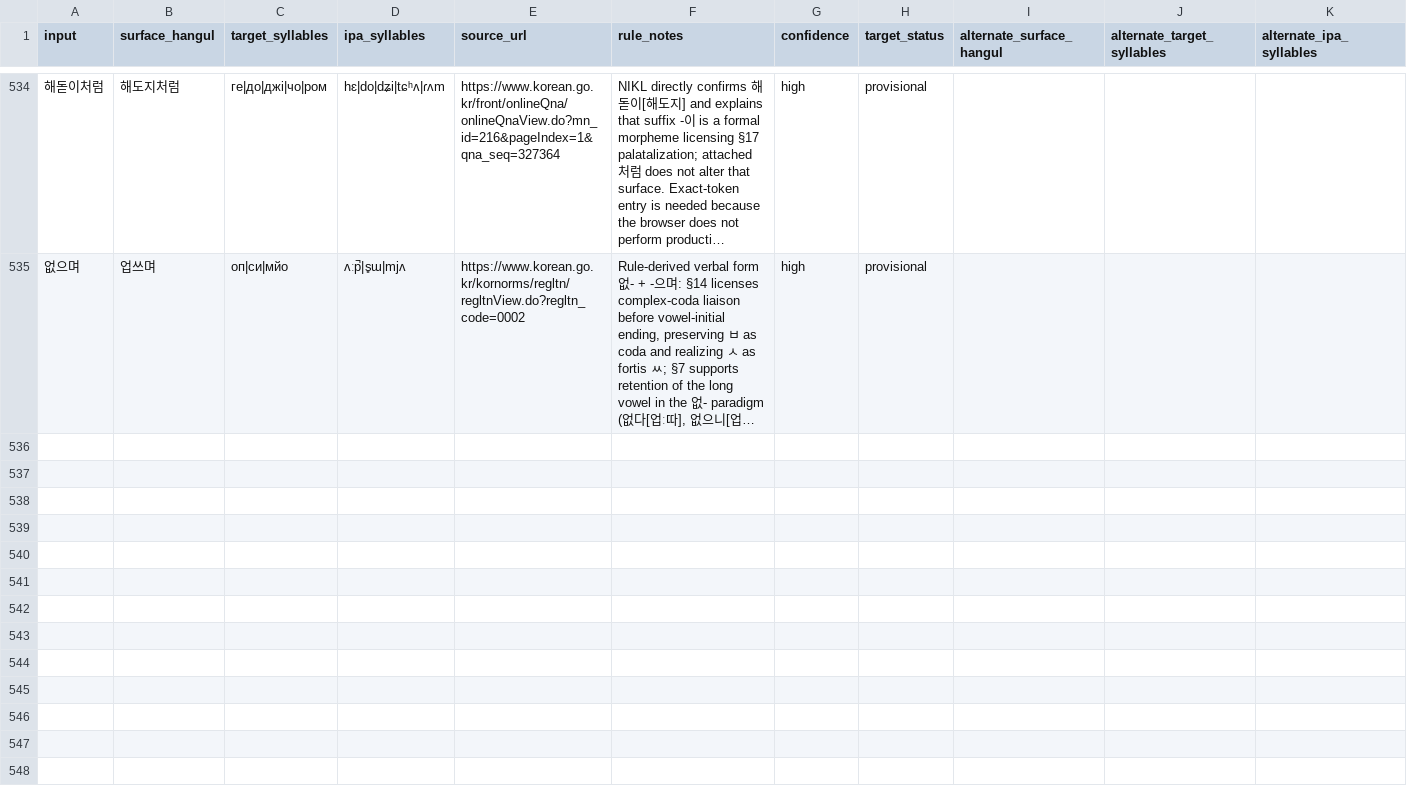
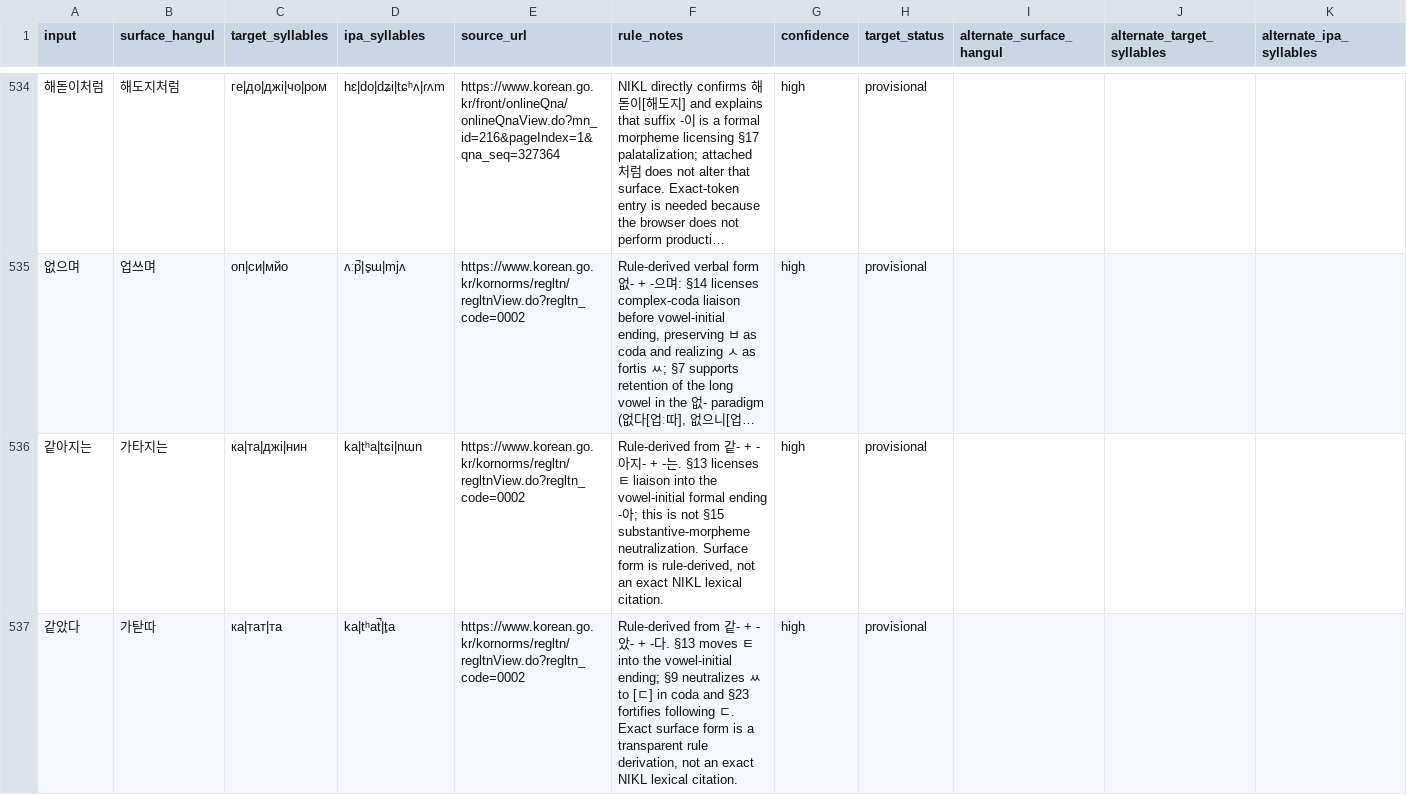
Before and after one commit to ClippyFirst/Korean-Ukrainian-Phonetic-System, a CSV file: data/korean/lexical_pronunciations.csv, drawn as a sheet; only a part is shown, gaps mark what is left out; long unchanged cells end in …; rows hold the shown columns only; the diff covers the shown part only; the diff names each change by its address in the sheet, - before the commit and + after, or states it on an @@ line.

Commit message:
test: add rule-derived morphology controls for tricky passage

```diff
--- a/data/korean/lexical_pronunciations.csv
+++ b/data/korean/lexical_pronunciations.csv
+row 536: 같아지는 | 가타지는 | ка|та|джі|нин | ka|tʰa|tɕi|nɯn | https://www.korean.go.kr/kornorms/regltn/regltnView.do?regltn_code=0002 | Rule-derived from 같- + -아지- + -는. §13 licenses ㅌ liaison into the vowel-initial formal ending -아; this is not §15 substantive-morpheme neutralization. Surface form is rule-derived, not an exact NIKL lexical citation. | high | provisional
+row 537: 같았다 | 가탇따 | ка|тат|та | ka|tʰat̚|t͈a | https://www.korean.go.kr/kornorms/regltn/regltnView.do?regltn_code=0002 | Rule-derived from 같- + -았- + -다. §13 moves ㅌ into the vowel-initial ending; §9 neutralizes ㅆ to [ㄷ] in coda and §23 fortifies following ㄷ. Exact surface form is a transparent rule derivation, not an exact NIKL lexical citation. | high | provisional
```
Also changed, not shown: 2 added rows elsewhere in this file.
